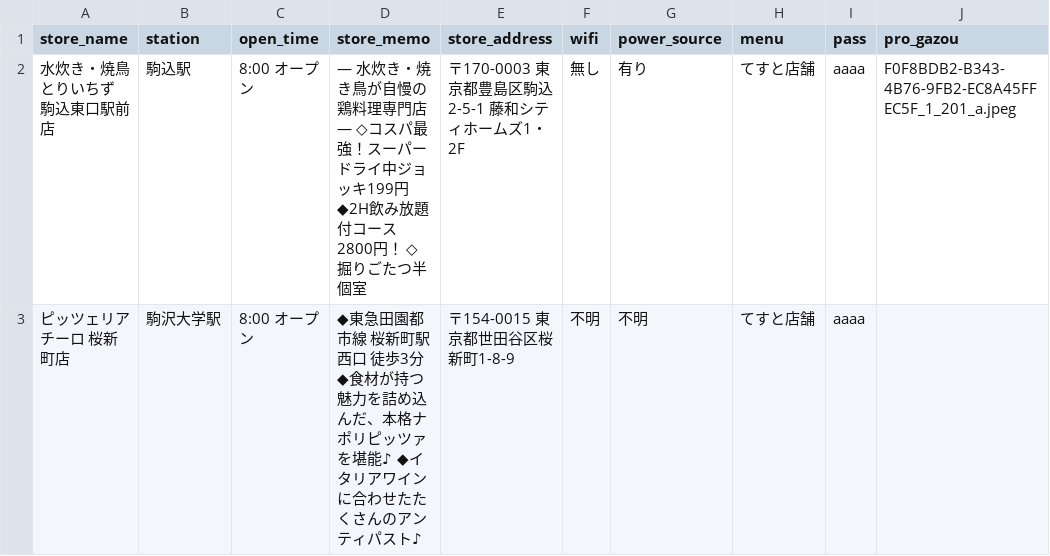
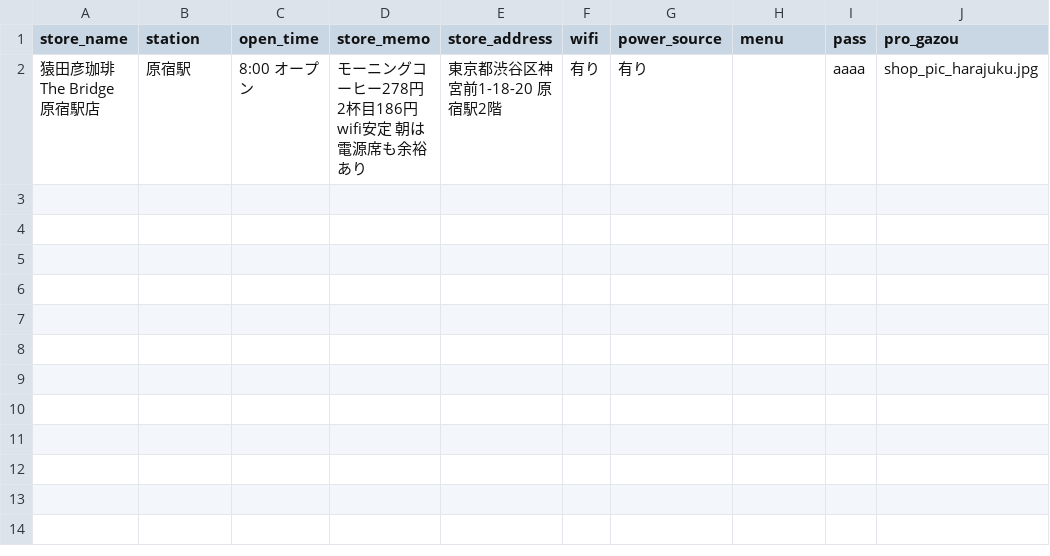
Before and after one commit to gawgaw-2020/cafe-map_ogawa_08, a CSV file: AutoCreateCsv/test.csv, drawn as a sheet.

```diff
--- a/AutoCreateCsv/test.csv
+++ b/AutoCreateCsv/test.csv
@@ -1,3 +1,2 @@
 store_name,station,open_time,store_memo,store_address,wifi,power_source,menu,pass,pro_gazou
-"水炊き・焼鳥 とりいちず 駒込東口駅前店",駒込駅,"8:00 オープン","― 水炊き・焼き鳥が自慢の鶏料理専門店 ― ◇コスパ最強！スーパードライ中ジョッキ199円 ◆2H飲み放題付コース2800円！ ◇掘りごたつ半個室","〒170-0003 東京都豊島区駒込2-5-1 藤和シティホームズ1・2F",無し,有り,てすと店舗,aaaa,F0F8BDB2-B343-4B76-9FB2-EC8A45FFEC5F_1_201_a.jpeg
-"ピッツェリア チーロ 桜新町店",駒沢大学駅,"8:00 オープン","◆東急田園都市線 桜新町駅 西口 徒歩3分 ◆食材が持つ魅力を詰め込んだ、本格ナポリピッツァを堪能♪ ◆イタリアワインに合わせたたくさんのアンティパスト♪","〒154-0015 東京都世田谷区桜新町1-8-9",不明,不明,てすと店舗,aaaa,
+"猿田彦珈琲 The Bridge 原宿駅店",原宿駅,"8:00 オープン",モーニングコーヒー278円　2杯目186円　wifi安定　朝は電源席も余裕あり,"東京都渋谷区神宮前1-18-20 原宿駅2階",有り,有り,,aaaa,shop_pic_harajuku.jpg
```
Also changed, not shown: 9 other files.
